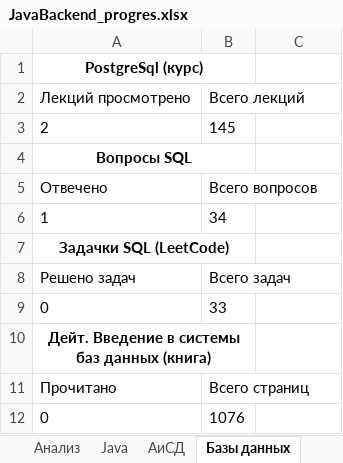
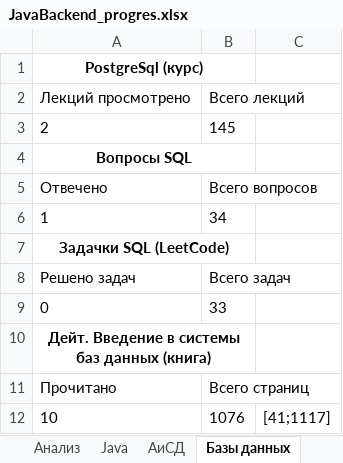
Before and after one commit to Shilaev/Java-Backend, an Excel workbook: JavaBackend_progres.xlsx, sheet Базы данных, drawn as a sheet; values as stored, in another font and other column widths than the file's, no borders; removed rows and columns are numbered as before the commit, all else as after; the diff names each change by its address in the sheet, - before the commit and + after, or states it on an @@ line.

```diff
--- a/JavaBackend_progres.xlsx (sheet Базы данных)
+++ b/JavaBackend_progres.xlsx (sheet Базы данных)
-row 12: 0 | 1076
+row 12: 10 | 1076 | [41;1117]
```
Also changed, not shown: sheet Анализ, sheet Сети, sheet Spring, sheet АиСД, charts or pictures, 4 other files.
